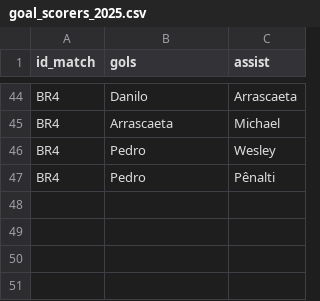
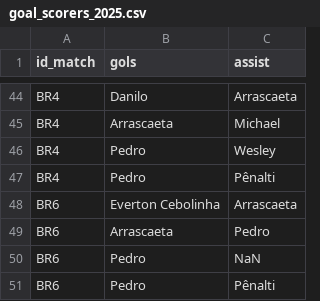
Before and after one commit to williamjouse/jogos-Flamengo-2025, a CSV file: data/raw/goal_scorers_2025.csv, drawn as a sheet; only a part is shown, gaps mark what is left out; the diff names each change by its address in the sheet, - before the commit and + after, or states it on an @@ line.

```diff
--- a/data/raw/goal_scorers_2025.csv
+++ b/data/raw/goal_scorers_2025.csv
+row 48: BR6 | Everton Cebolinha | Arrascaeta
+row 49: BR6 | Arrascaeta | Pedro
+row 50: BR6 | Pedro | NaN
+row 51: BR6 | Pedro | Pênalti
```
Also changed, not shown: data/processed/goal_scorers_2025_processed.csv, data/processed/matches_FLA2025_processed.csv, 10 other files.
